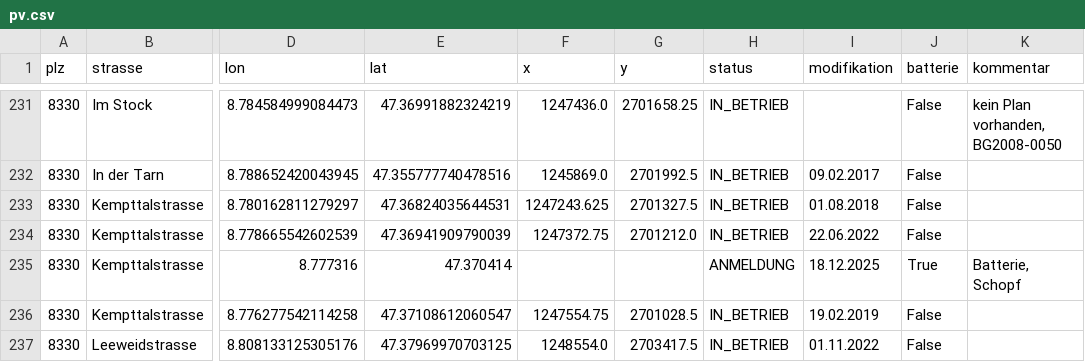
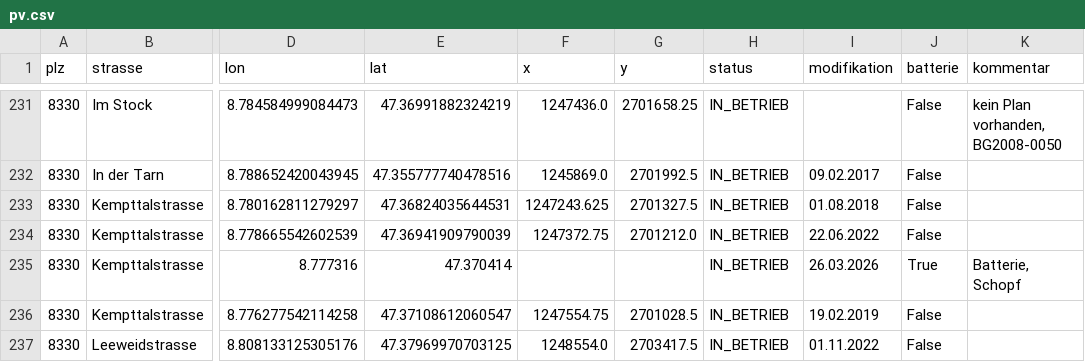
Before and after one commit to loeti82/firemap, a CSV file: pv.csv, drawn as a sheet; only a part is shown, gaps mark what is left out; the diff names each change by its address in the sheet, - before the commit and + after, or states it on an @@ line.

Commit message:
Kempttalstrasse,"78,78.1"

```diff
--- a/pv.csv
+++ b/pv.csv
-H235 (status): ANMELDUNG
+H235 (status): IN_BETRIEB
-I235 (modifikation): 18.12.2025
+I235 (modifikation): 26.03.2026
```
